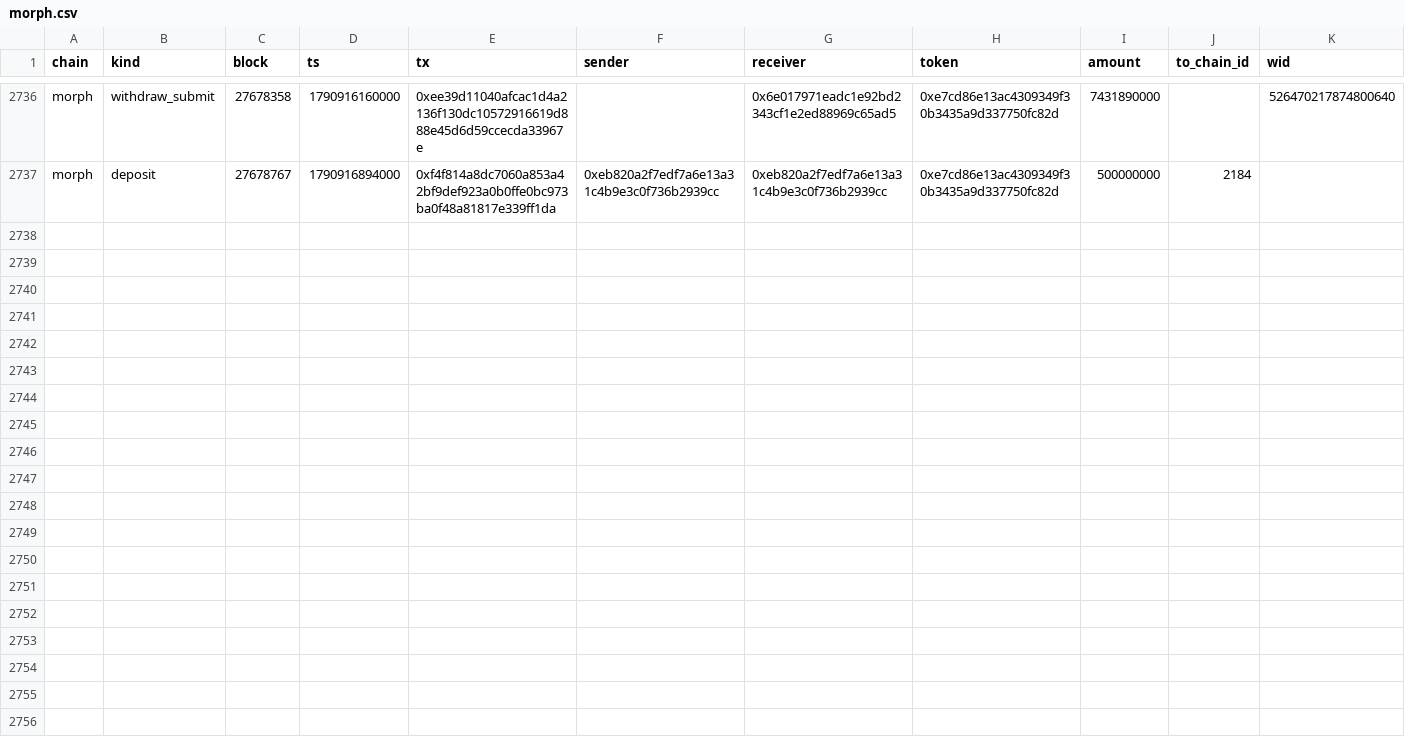
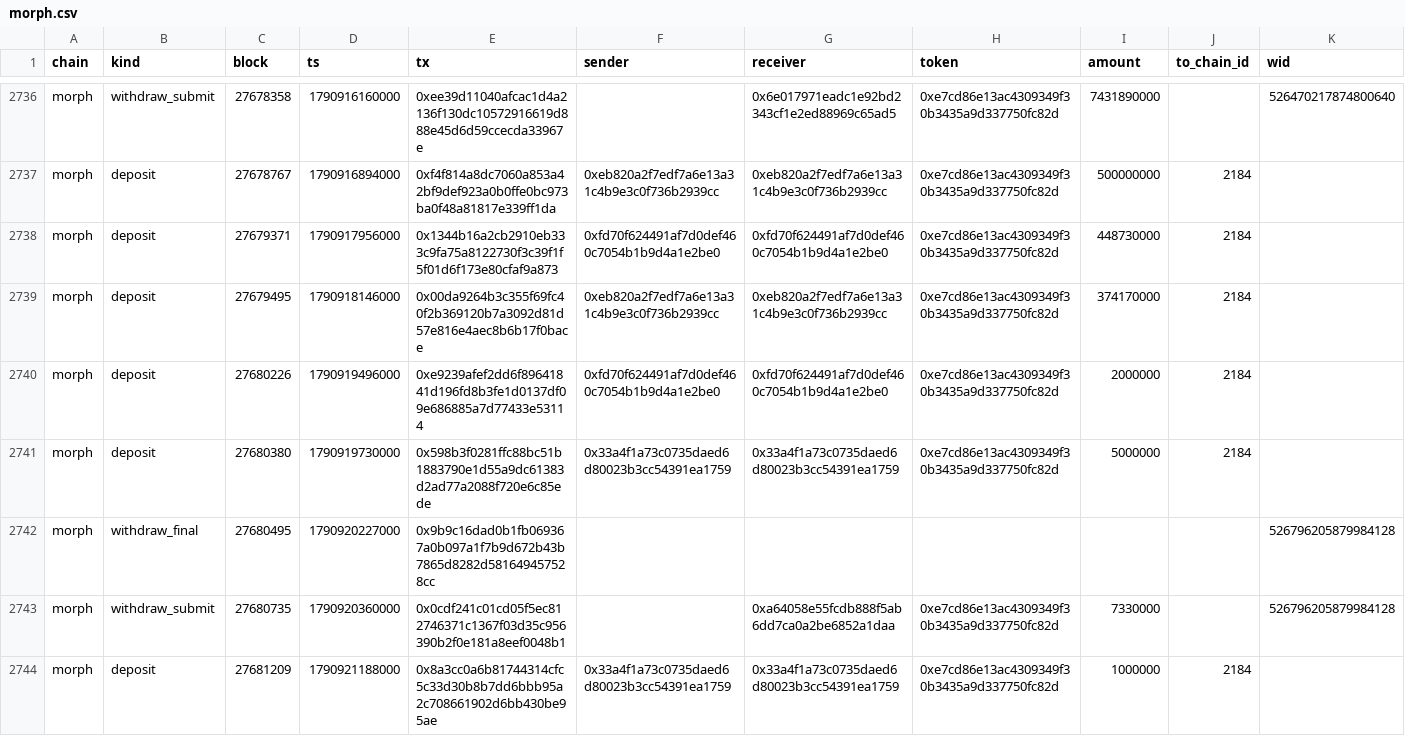
Before and after one commit to eferbarn/PopDex_Minor_Insights, a CSV file: bridge/morph.csv, drawn as a sheet; only a part is shown, gaps mark what is left out.

Commit message:
snapshot[bridge] 2026-10-02 1790921227462

```diff
--- a/bridge/morph.csv
+++ b/bridge/morph.csv
@@ -2737 +2737,8 @@ morph,withdraw_submit,27678358,1790916160000,0xee39d11040afcac1d4a2136f130dc1057
 morph,deposit,27678767,1790916894000,0xf4f814a8dc7060a853a42bf9def923a0b0ffe0bc973ba0f48a81817e339ff1da,0xeb820a2f7edf7a6e13a31c4b9e3c0f736b2939cc,0xeb820a2f7edf7a6e13a31c4b9e3c0f736b2939cc,0xe7cd86e13ac4309349f30b3435a9d337750fc82d,500000000,2184,
+morph,deposit,27679371,1790917956000,0x1344b16a2cb2910eb333c9fa75a8122730f3c39f1f5f01d6f173e80cfaf9a873,0xfd70f624491af7d0def460c7054b1b9d4a1e2be0,0xfd70f624491af7d0def460c7054b1b9d4a1e2be0,0xe7cd86e13ac4309349f30b3435a9d337750fc82d,448730000,2184,
+morph,deposit,27679495,1790918146000,0x00da9264b3c355f69fc40f2b369120b7a3092d81d57e816e4aec8b6b17f0bace,0xeb820a2f7edf7a6e13a31c4b9e3c0f736b2939cc,0xeb820a2f7edf7a6e13a31c4b9e3c0f736b2939cc,0xe7cd86e13ac4309349f30b3435a9d337750fc82d,374170000,2184,
+morph,deposit,27680226,1790919496000,0xe9239afef2dd6f89641841d196fd8b3fe1d0137df09e686885a7d77433e53114,0xfd70f624491af7d0def460c7054b1b9d4a1e2be0,0xfd70f624491af7d0def460c7054b1b9d4a1e2be0,0xe7cd86e13ac4309349f30b3435a9d337750fc82d,2000000,2184,
+morph,deposit,27680380,1790919730000,0x598b3f0281ffc88bc51b1883790e1d55a9dc61383d2ad77a2088f720e6c85ede,0x33a4f1a73c0735daed6d80023b3cc54391ea1759,0x33a4f1a73c0735daed6d80023b3cc54391ea1759,0xe7cd86e13ac4309349f30b3435a9d337750fc82d,5000000,2184,
+morph,withdraw_final,27680495,1790920227000,0x9b9c16dad0b1fb069367a0b097a1f7b9d672b43b7865d8282d581649457528cc,,,,,,526796205879984128
+morph,withdraw_submit,27680735,1790920360000,0x0cdf241c01cd05f5ec812746371c1367f03d35c956390b2f0e181a8eef0048b1,,0xa64058e55fcdb888f5ab6dd7ca0a2be6852a1daa,0xe7cd86e13ac4309349f30b3435a9d337750fc82d,7330000,,526796205879984128
+morph,deposit,27681209,1790921188000,0x8a3cc0a6b81744314cfc5c33d30b8b7dd6bbb95a2c708661902d6bb430be95ae,0x33a4f1a73c0735daed6d80023b3cc54391ea1759,0x33a4f1a73c0735daed6d80023b3cc54391ea1759,0xe7cd86e13ac4309349f30b3435a9d337750fc82d,1000000,2184,
```
Also changed, not shown: 3 other files.
